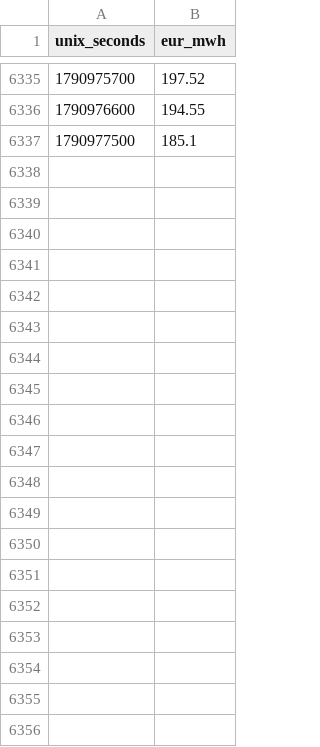
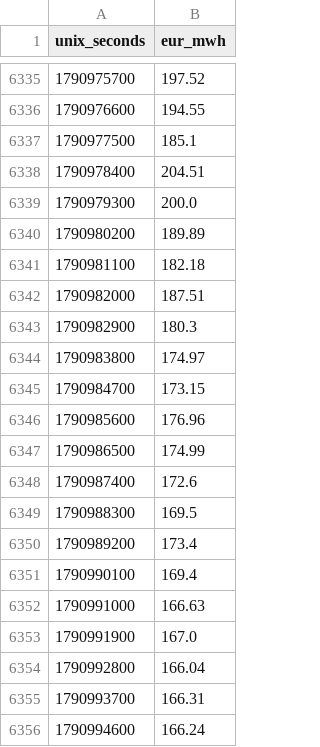
Before and after one commit to vulevu228/StrompreisPlaner, a CSV file: data/prices_15min.csv, drawn as a sheet; only a part is shown, gaps mark what is left out; the diff covers the shown part only.

```diff
--- a/data/prices_15min.csv
+++ b/data/prices_15min.csv
@@ -6337 +6337,20 @@ unix_seconds,eur_mwh
 1790977500,185.1
+1790978400,204.51
+1790979300,200.0
+1790980200,189.89
+1790981100,182.18
+1790982000,187.51
+1790982900,180.3
+1790983800,174.97
+1790984700,173.15
+1790985600,176.96
+1790986500,174.99
+1790987400,172.6
+1790988300,169.5
+1790989200,173.4
+1790990100,169.4
+1790991000,166.63
+1790991900,167.0
+1790992800,166.04
+1790993700,166.31
+1790994600,166.24
```
Also changed, not shown: 77 added rows elsewhere in this file, 2 other files.
